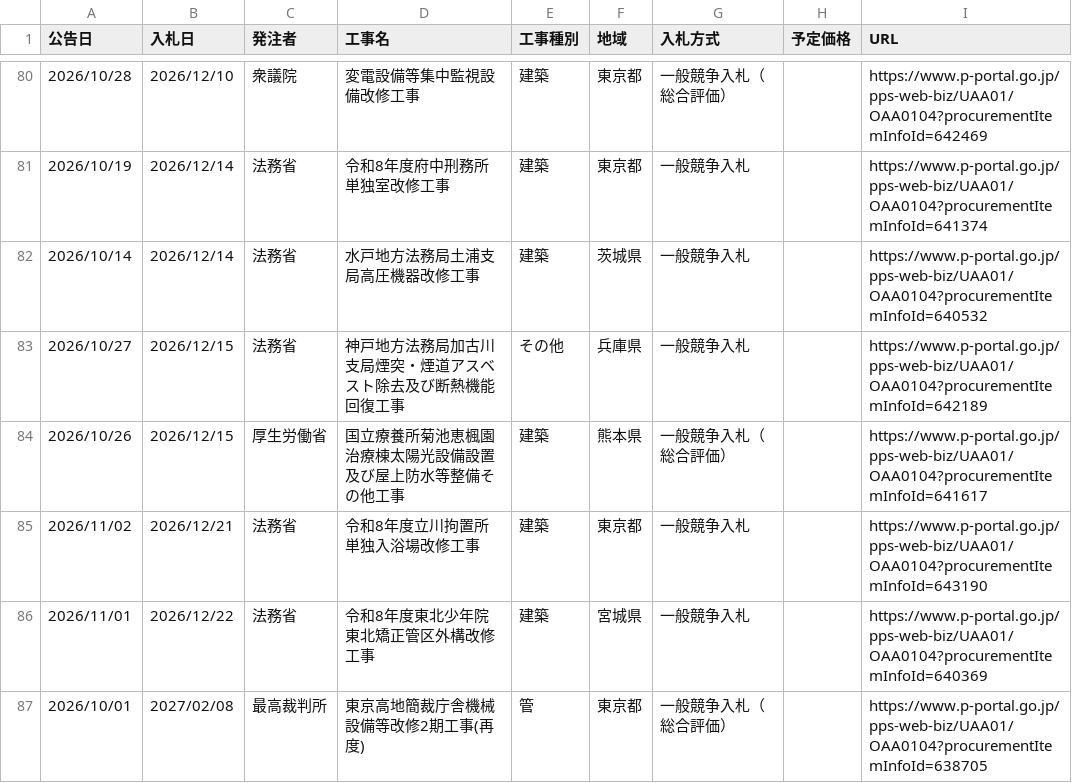
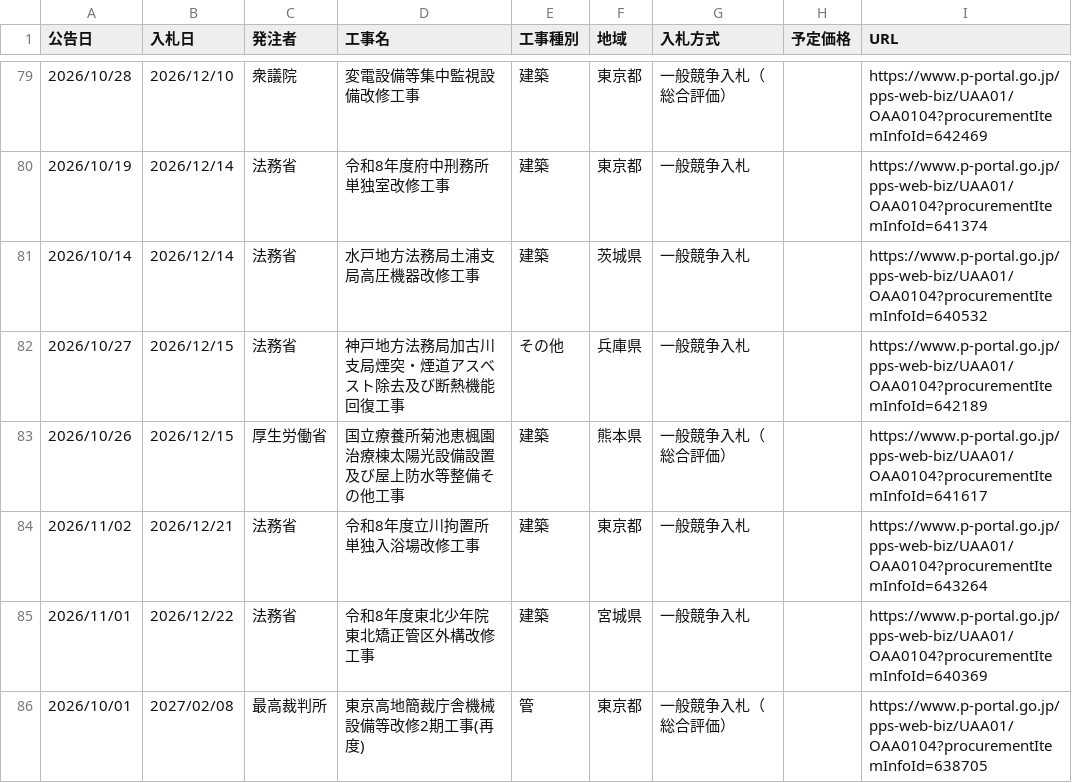
Before and after one commit to Takumi-Qz/scraping-nyusatsu, a CSV file: data/bids.csv, drawn as a sheet; only a part is shown, gaps mark what is left out; the diff covers the shown part only.

```diff
--- a/data/bids.csv
+++ b/data/bids.csv
@@ -84,3 +83,3 @@
 2026/10/26,2026/12/15,厚生労働省,国立療養所菊池恵楓園 治療棟太陽光設備設置及び屋上防水等整備その他工事,建築,熊本県,一般競争入札（総合評価）,,https://www.p-portal.go.jp/pps-web-biz/UAA01/OAA0104?procurementItemInfoId=641617
-2026/11/02,2026/12/21,法務省,令和8年度立川拘置所単独入浴場改修工事,建築,東京都,一般競争入札,,https://www.p-portal.go.jp/pps-web-biz/UAA01/OAA0104?procurementItemInfoId=643190
+2026/11/02,2026/12/21,法務省,令和8年度立川拘置所単独入浴場改修工事,建築,東京都,一般競争入札,,https://www.p-portal.go.jp/pps-web-biz/UAA01/OAA0104?procurementItemInfoId=643264
 2026/11/01,2026/12/22,法務省,令和8年度東北少年院東北矯正管区外構改修工事,建築,宮城県,一般競争入札,,https://www.p-portal.go.jp/pps-web-biz/UAA01/OAA0104?procurementItemInfoId=640369
```
Also changed, not shown: 2 added rows, 10 removed rows and 1 moved row elsewhere in this file.
